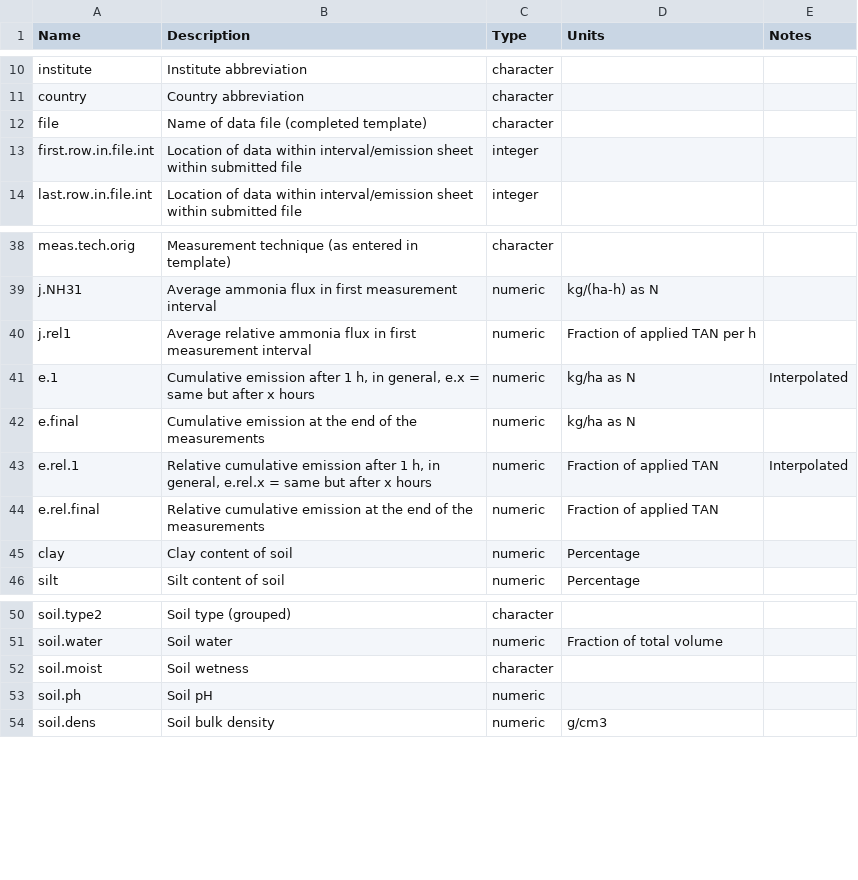
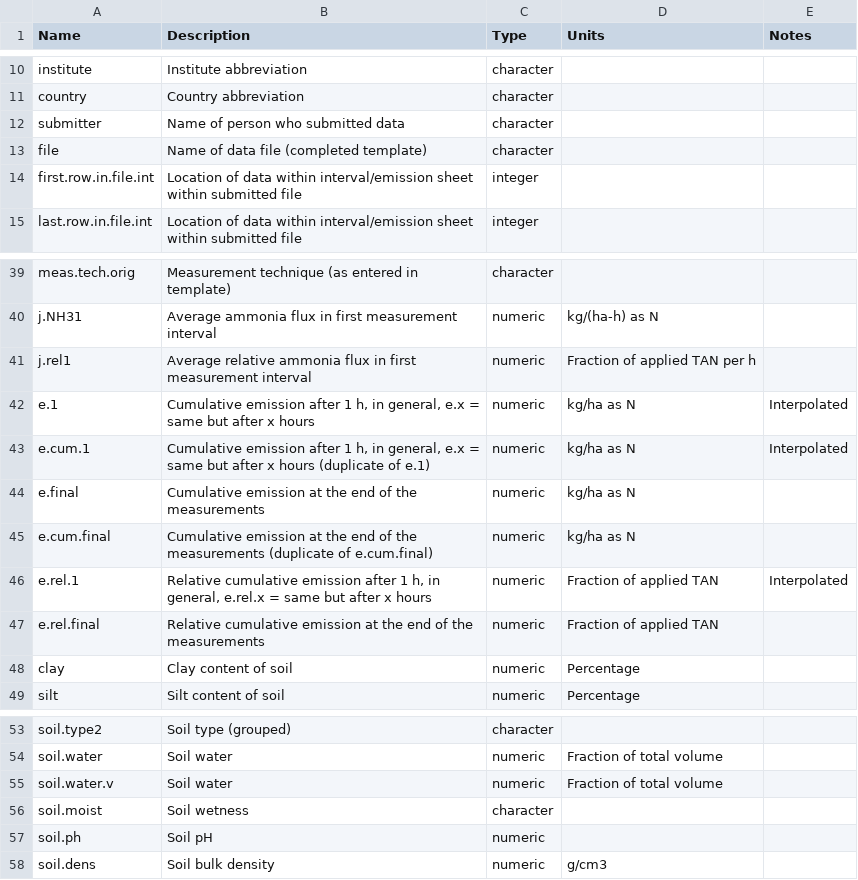
Before and after one commit to AU-BCE-EE/ALFAM2-data, a CSV file: headers/plot-level_variables.csv, drawn as a sheet; only a part is shown, gaps mark what is left out.

Commit message:
Add missing header vars

```diff
--- a/headers/plot-level_variables.csv
+++ b/headers/plot-level_variables.csv
@@ -11,2 +11,3 @@ institute,"Institute abbreviation",character,,
 country,"Country abbreviation",character,,
+submitter,"Name of person who submitted data",character,,
 file,"Name of data file (completed template)",character,,
@@ -41,3 +42,5 @@ j.rel1,"Average relative ammonia flux in first measurement interval",numeric,"Fr
 e.1,"Cumulative emission after 1 h, in general, e.x = same but after x hours",numeric,"kg/ha as N",Interpolated
+e.cum.1,"Cumulative emission after 1 h, in general, e.x = same but after x hours (duplicate of e.1)",numeric,"kg/ha as N",Interpolated
 e.final,"Cumulative emission at the end of the measurements",numeric,"kg/ha as N",
+e.cum.final,"Cumulative emission at the end of the measurements (duplicate of e.cum.final)",numeric,"kg/ha as N",
 e.rel.1,"Relative cumulative emission after 1 h, in general, e.rel.x = same but after x hours",numeric,"Fraction of applied TAN",Interpolated
@@ -51,2 +54,3 @@ soil.type2,"Soil type (grouped)",character,,
 soil.water,"Soil water",numeric,"Fraction of total volume",
+soil.water.v,"Soil water",numeric,"Fraction of total volume",
 soil.moist,"Soil wetness",character,,
```
Also changed, not shown: 2 other files.
